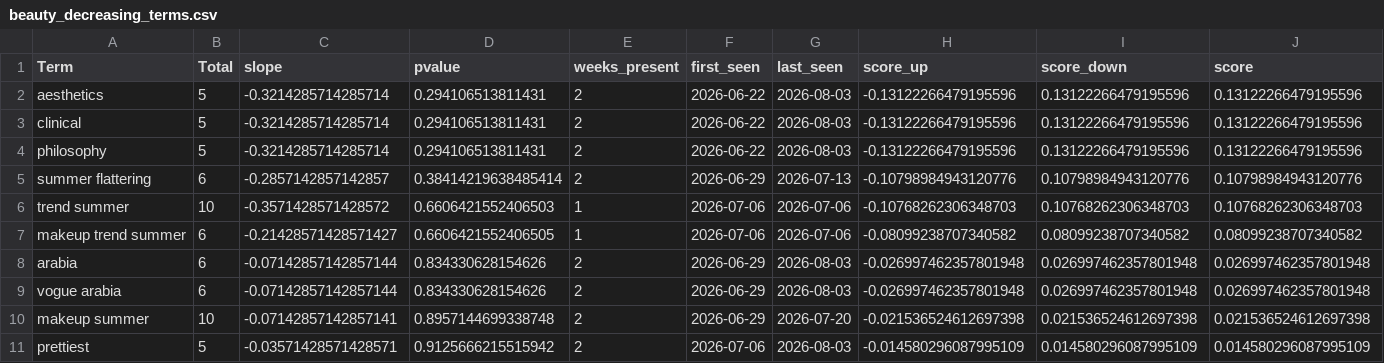
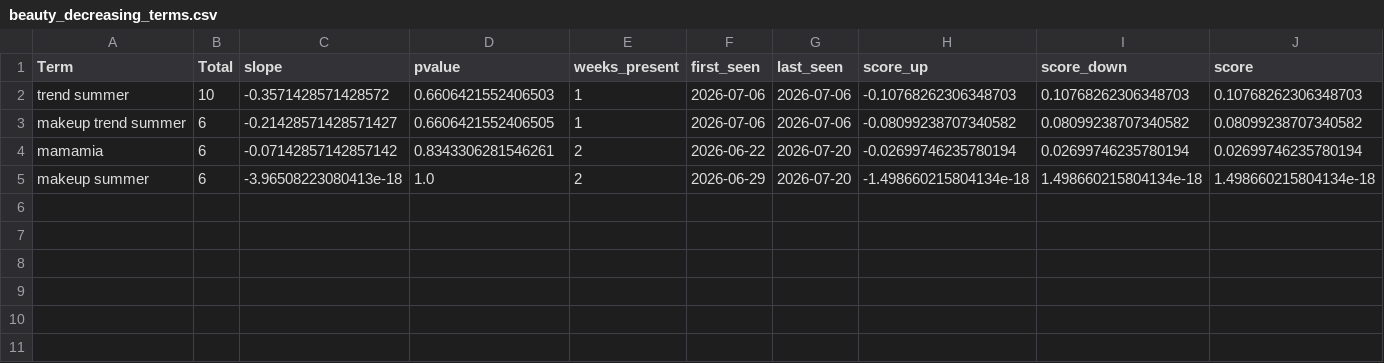
Before and after one commit to prettylittledata/prettylittledata, a CSV file: data/beauty_decreasing_terms.csv, drawn as a sheet.

```diff
--- a/data/beauty_decreasing_terms.csv
+++ b/data/beauty_decreasing_terms.csv
@@ -1,11 +1,5 @@
 Term,Total,slope,pvalue,weeks_present,first_seen,last_seen,score_up,score_down,score
-aesthetics,5,-0.3214285714285714,0.294106513811431,2,2026-06-22,2026-08-03,-0.13122266479195596,0.13122266479195596,0.13122266479195596
-clinical,5,-0.3214285714285714,0.294106513811431,2,2026-06-22,2026-08-03,-0.13122266479195596,0.13122266479195596,0.13122266479195596
-philosophy,5,-0.3214285714285714,0.294106513811431,2,2026-06-22,2026-08-03,-0.13122266479195596,0.13122266479195596,0.13122266479195596
-summer flattering,6,-0.2857142857142857,0.38414219638485414,2,2026-06-29,2026-07-13,-0.10798984943120776,0.10798984943120776,0.10798984943120776
 trend summer,10,-0.3571428571428572,0.6606421552406503,1,2026-07-06,2026-07-06,-0.10768262306348703,0.10768262306348703,0.10768262306348703
 makeup trend summer,6,-0.21428571428571427,0.6606421552406505,1,2026-07-06,2026-07-06,-0.08099238707340582,0.08099238707340582,0.08099238707340582
-arabia,6,-0.07142857142857144,0.834330628154626,2,2026-06-29,2026-08-03,-0.026997462357801948,0.026997462357801948,0.026997462357801948
-vogue arabia,6,-0.07142857142857144,0.834330628154626,2,2026-06-29,2026-08-03,-0.026997462357801948,0.026997462357801948,0.026997462357801948
-makeup summer,10,-0.07142857142857141,0.8957144699338748,2,2026-06-29,2026-07-20,-0.021536524612697398,0.021536524612697398,0.021536524612697398
-prettiest,5,-0.03571428571428571,0.9125666215515942,2,2026-07-06,2026-08-03,-0.014580296087995109,0.014580296087995109,0.014580296087995109
+mamamia,6,-0.07142857142857142,0.8343306281546261,2,2026-06-22,2026-07-20,-0.02699746235780194,0.02699746235780194,0.02699746235780194
+makeup summer,6,-3.96508223080413e-18,1.0,2,2026-06-29,2026-07-20,-1.498660215804134e-18,1.498660215804134e-18,1.498660215804134e-18
```
Also changed, not shown: data/beauty_increasing_terms.csv, data/beauty_new_terms.csv, 3 other files.
